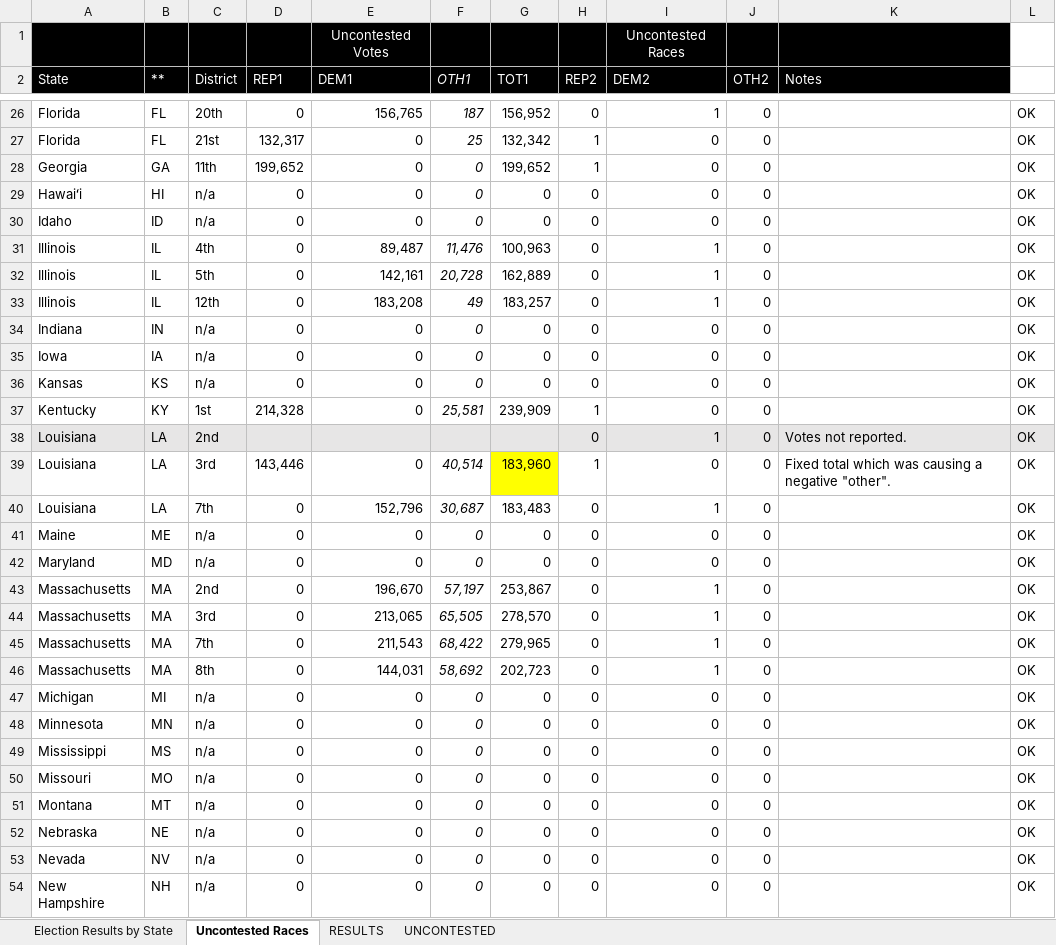
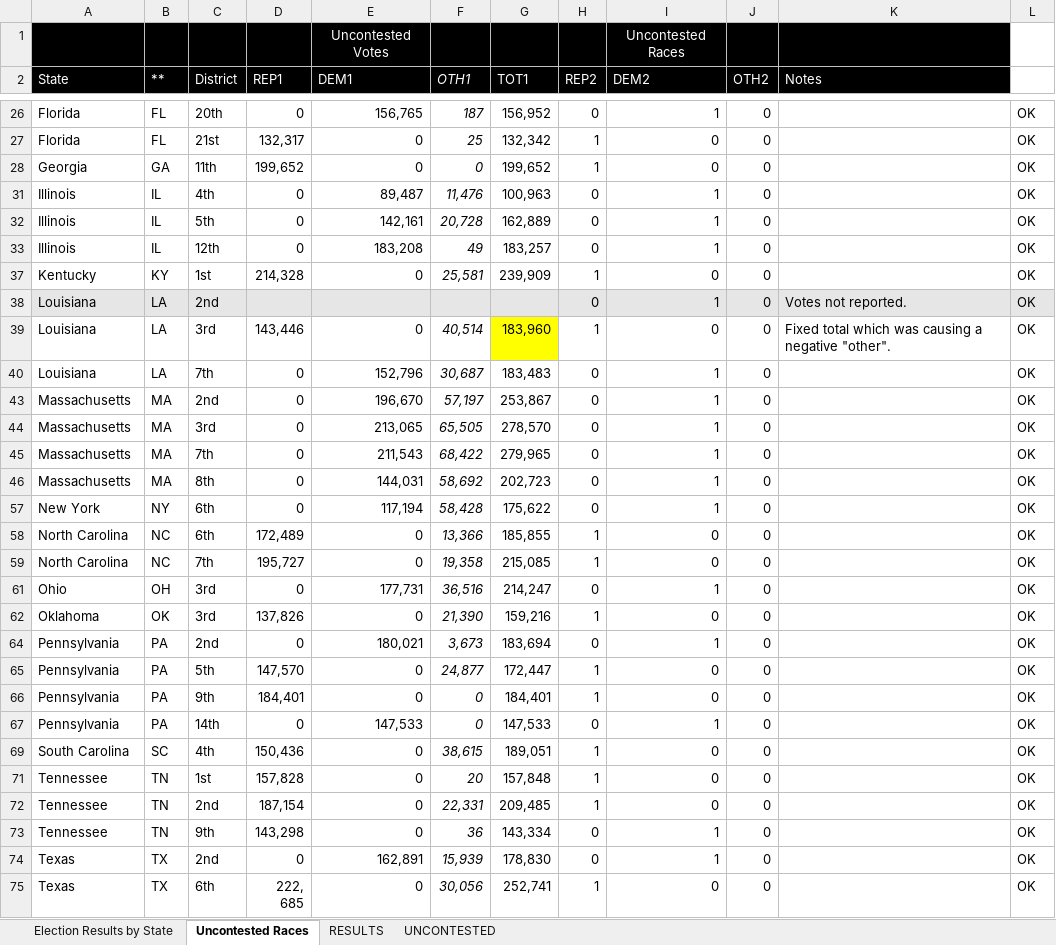
Before and after one commit to alecramsay/ushouse, an Excel workbook: data/extracted/Congressional Election Results by State (2000 - 107th).xlsx, sheet Uncontested Races, drawn as a sheet; only a part is shown, gaps mark what is left out; the shorter side is filled out with more unchanged rows; values as stored, in another font and other column widths than the file's, no borders; the diff covers the shown part only; the diff names each change by its address in the sheet, - before the commit and + after, or states it on an @@ line.

```diff
--- a/data/extracted/Congressional Election Results by State (2000 - 107th).xlsx (sheet Uncontested Races)
+++ b/data/extracted/Congressional Election Results by State (2000 - 107th).xlsx (sheet Uncontested Races)
@@ row 29 hidden: Hawaiʻi | HI | n/a | 0 | 0 | 0 | 0 | 0 | 0 | 0 |  | OK @@
@@ row 30 hidden: Idaho | ID | n/a | 0 | 0 | 0 | 0 | 0 | 0 | 0 |  | OK @@
@@ row 34 hidden: Indiana | IN | n/a | 0 | 0 | 0 | 0 | 0 | 0 | 0 |  | OK @@
@@ row 35 hidden: Iowa | IA | n/a | 0 | 0 | 0 | 0 | 0 | 0 | 0 |  | OK @@
@@ row 36 hidden: Kansas | KS | n/a | 0 | 0 | 0 | 0 | 0 | 0 | 0 |  | OK @@
@@ row 41 hidden: Maine | ME | n/a | 0 | 0 | 0 | 0 | 0 | 0 | 0 |  | OK @@
@@ row 42 hidden: Maryland | MD | n/a | 0 | 0 | 0 | 0 | 0 | 0 | 0 |  | OK @@
@@ row 47 hidden: Michigan | MI | n/a | 0 | 0 | 0 | 0 | 0 | 0 | 0 |  | OK @@
@@ row 48 hidden: Minnesota | MN | n/a | 0 | 0 | 0 | 0 | 0 | 0 | 0 |  | OK @@
@@ row 49 hidden: Mississippi | MS | n/a | 0 | 0 | 0 | 0 | 0 | 0 | 0 |  | OK @@
@@ row 50 hidden: Missouri | MO | n/a | 0 | 0 | 0 | 0 | 0 | 0 | 0 |  | OK @@
@@ row 51 hidden: Montana | MT | n/a | 0 | 0 | 0 | 0 | 0 | 0 | 0 |  | OK @@
@@ row 52 hidden: Nebraska | NE | n/a | 0 | 0 | 0 | 0 | 0 | 0 | 0 |  | OK @@
@@ row 53 hidden: Nevada | NV | n/a | 0 | 0 | 0 | 0 | 0 | 0 | 0 |  | OK @@
@@ row 54 hidden: New Hampshire | NH | n/a | 0 | 0 | 0 | 0 | 0 | 0 | 0 |  | OK @@
```
Also changed, not shown: 14 hidden or unhidden rows elsewhere in this sheet, data/extracted/Congressional Election Results by State (2002 - 108th).xlsx, data/extracted/Congressional Election Results by State (2004 - 109th).xlsx, 4 other files.
